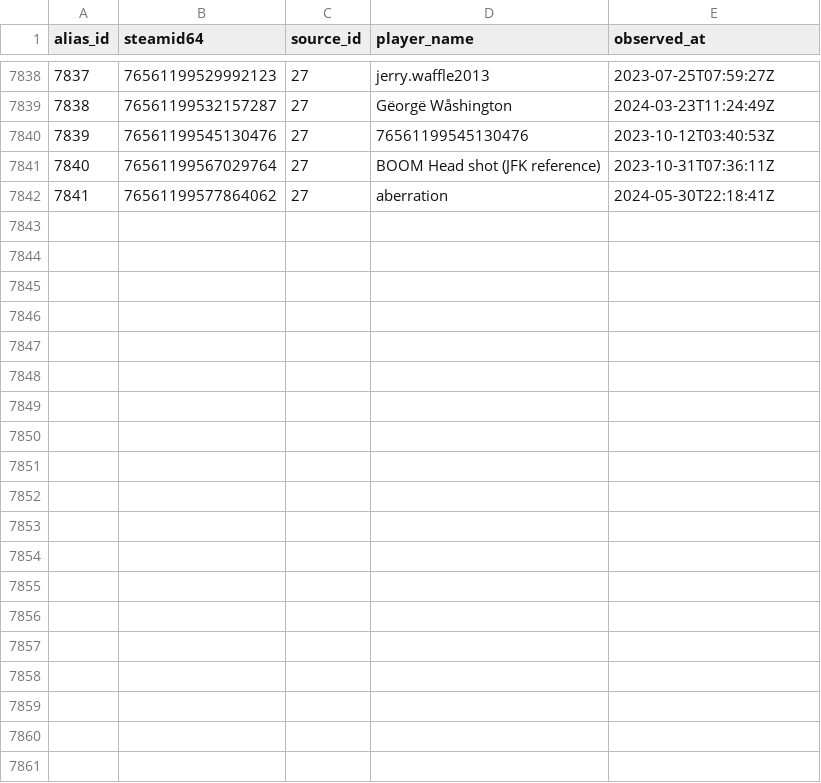
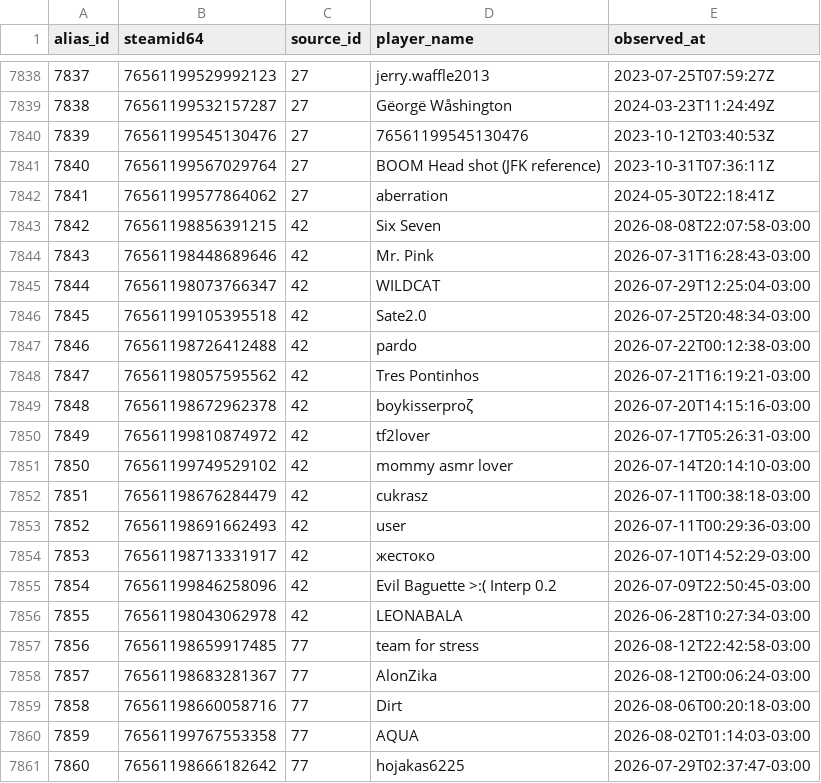
Before and after one commit to UnusualHatter/TF2-Sentinel, a CSV file: data/normalized/aliases.csv, drawn as a sheet; only a part is shown, gaps mark what is left out; the diff covers the shown part only; the diff names each change by its address in the sheet, - before the commit and + after, or states it on an @@ line.

```diff
--- a/data/normalized/aliases.csv
+++ b/data/normalized/aliases.csv
+row 7843: 7842 | 76561198856391215 | 42 | Six Seven | 2026-08-08T22:07:58-03:00
+row 7844: 7843 | 76561198448689646 | 42 | Mr. Pink | 2026-07-31T16:28:43-03:00
+row 7845: 7844 | 76561198073766347 | 42 | WILDCAT | 2026-07-29T12:25:04-03:00
+row 7846: 7845 | 76561199105395518 | 42 | Sate2.0 | 2026-07-25T20:48:34-03:00
+row 7847: 7846 | 76561198726412488 | 42 | pardo | 2026-07-22T00:12:38-03:00
+row 7848: 7847 | 76561198057595562 | 42 | Tres Pontinhos | 2026-07-21T16:19:21-03:00
+row 7849: 7848 | 76561198672962378 | 42 | boykisserproζ | 2026-07-20T14:15:16-03:00
+row 7850: 7849 | 76561199810874972 | 42 | tf2lover | 2026-07-17T05:26:31-03:00
+row 7851: 7850 | 76561199749529102 | 42 | mommy asmr lover | 2026-07-14T20:14:10-03:00
+row 7852: 7851 | 76561198676284479 | 42 | cukrasz | 2026-07-11T00:38:18-03:00
+row 7853: 7852 | 76561198691662493 | 42 | user | 2026-07-11T00:29:36-03:00
+row 7854: 7853 | 76561198713331917 | 42 | жестоко | 2026-07-10T14:52:29-03:00
+row 7855: 7854 | 76561199846258096 | 42 | Evil Baguette >:( Interp 0.2 | 2026-07-09T22:50:45-03:00
+row 7856: 7855 | 76561198043062978 | 42 | LEONABALA | 2026-06-28T10:27:34-03:00
+row 7857: 7856 | 76561198659917485 | 77 | team for stress | 2026-08-12T22:42:58-03:00
+row 7858: 7857 | 76561198683281367 | 77 | AlonZika | 2026-08-12T00:06:24-03:00
+row 7859: 7858 | 76561198660058716 | 77 | Dirt | 2026-08-06T00:20:18-03:00
+row 7860: 7859 | 76561199767553358 | 77 | AQUA | 2026-08-02T01:14:03-03:00
+row 7861: 7860 | 76561198666182642 | 77 | hojakas6225 | 2026-07-29T02:37:47-03:00
```
Also changed, not shown: 16 added rows elsewhere in this file, data/normalized/source_profiles.csv, data/normalized/sources.csv, 52 other files.
